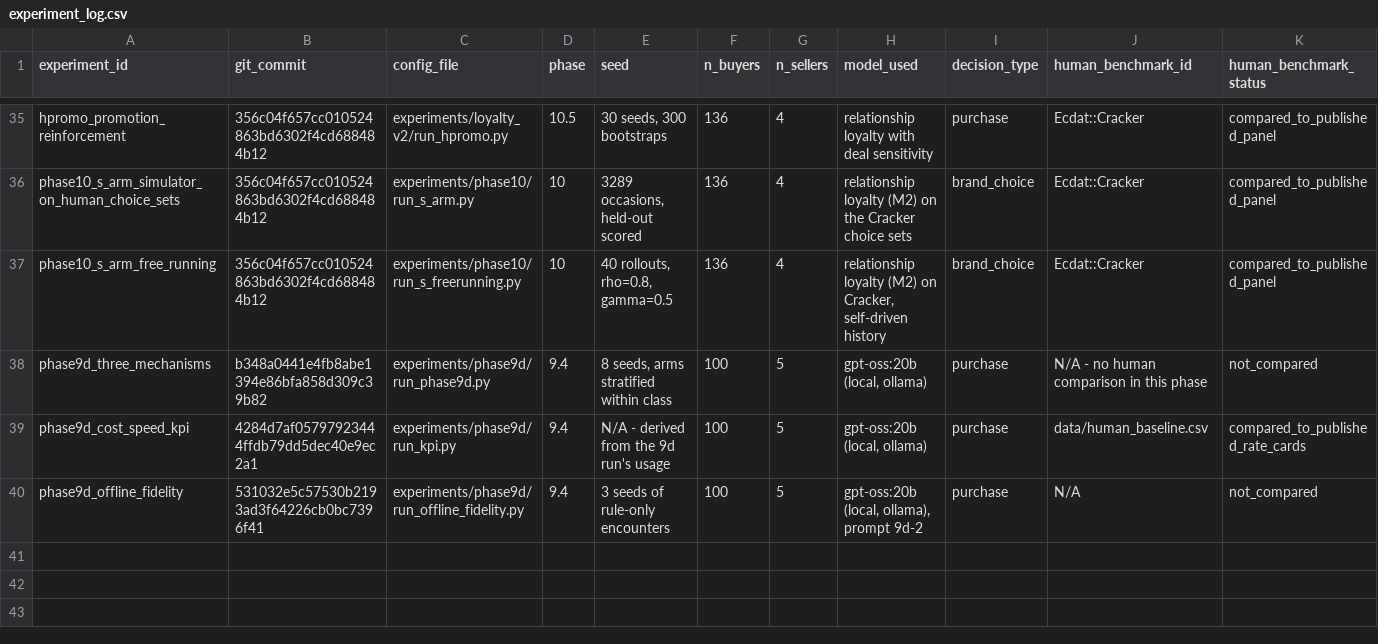
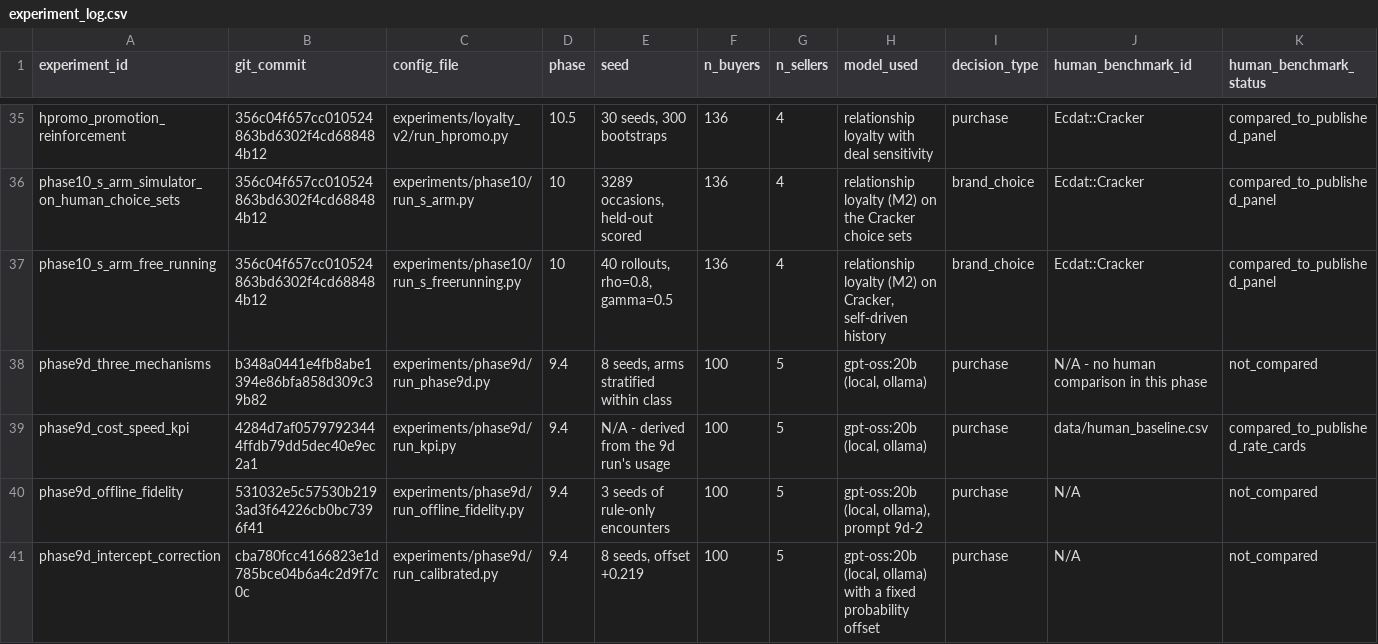
Before and after one commit to heatherluu99/learned-market, a CSV file: experiment_log.csv, drawn as a sheet; only a part is shown, gaps mark what is left out; rows hold the shown columns only; the diff names each change by its address in the sheet, - before the commit and + after, or states it on an @@ line.

Commit message:
Phase 9d: the Agent's error is one number, and it recovers 71.6% of the collapse
Fitting the Agent against the rule over 447 offline states gives
agent = -0.219 + 0.954 x rule. A slope of 0.954 is not compression - it is a
line of essentially the right gradient shifted down by a constant, so the
comparative statics are not approximately right but almost exactly right, and
what is broken is an intercept.

Adding that intercept back as a calibration layer and changing nothing else
takes the purchase rate from 0.2191 to 0.6487 against the rule's 0.8192,
recovering 71.6% of the gap. The residual is still material, which is the
1.42x loop amplification acting on what is left.

It also settles the stability question the earlier run had to leave open. Pair
stability fell from 0.5847 to 0.3764, back toward the rule's own level, so the
apparent stickiness was selection - an Agent that buys only in high-loyalty
states looks sticky - and correcting the level removes it without touching the
memory mechanism.

What survives the correction is a class-differential bias: residuals of +0.121
for high-income buyers and -0.063 for low-budget ones, a spread recalibration
does not fix. That is Phase 11's subject arriving in 9d without being looked
for, and it is recorded here rather than saved for a phase that has not run.

The commercial reading is that an LLM synthetic consumer here is ordinally
usable and cardinally broken, by a quantity a small calibration set can
estimate - which says what to measure and what to correct. It does not say the
correction is free: the class residual survives it, and that residual is the
part a client would be harmed by.

```diff
--- a/experiment_log.csv
+++ b/experiment_log.csv
+row 41: phase9d_intercept_correction | cba780fcc4166823e1d785bce04b6a4c2d9f7c0c | experiments/phase9d/run_calibrated.py | 9.4 | 8 seeds, offset +0.219 | 100 | 5 | gpt-oss:20b (local, ollama) with a fixed probability offset | purchase | N/A | not_compared
```
Also changed, not shown: 2 other files.
